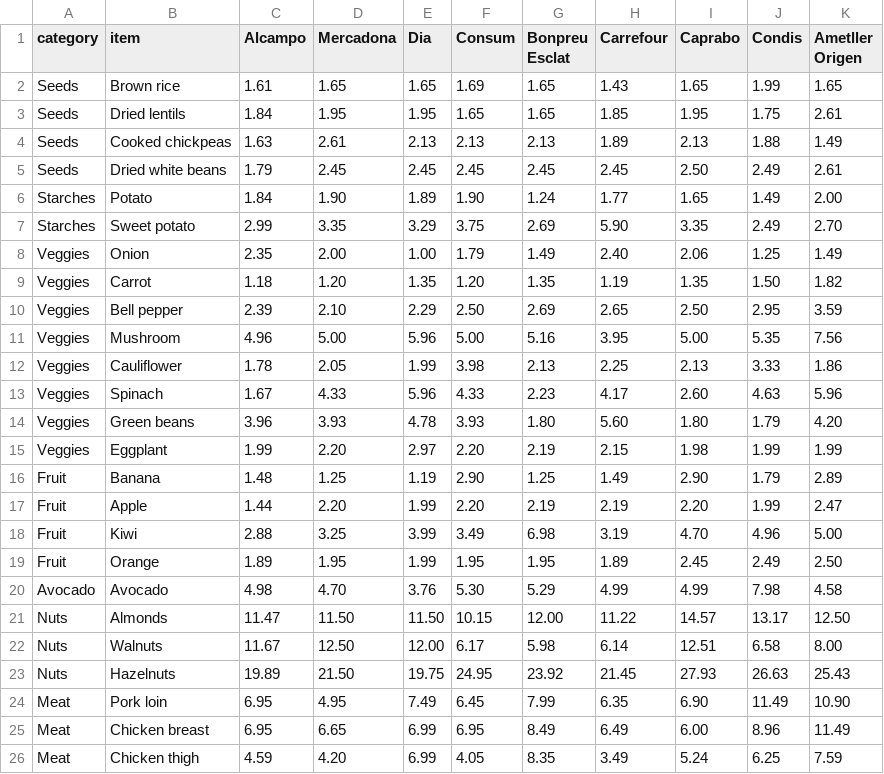
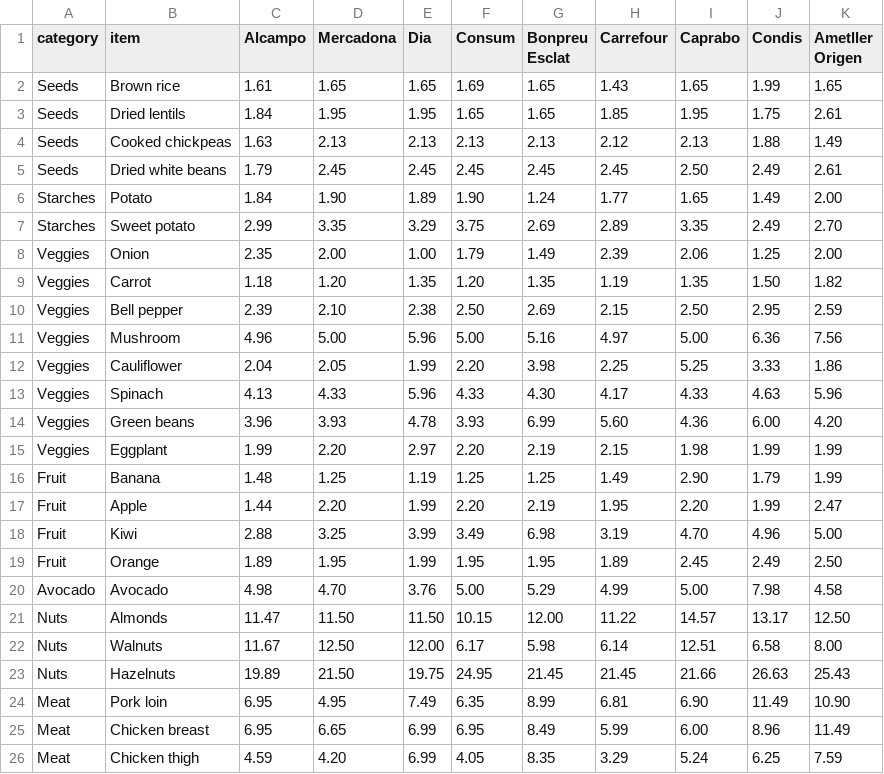
Before and after one commit to terencicp/supermarket-price-tracker, a CSV file: prices.csv, drawn as a sheet; only a part is shown; the diff covers the shown part only.

```diff
--- a/prices.csv
+++ b/prices.csv
@@ -3,24 +3,24 @@ Seeds,Brown rice,1.61,1.65,1.65,1.69,1.65,1.43,1.65,1.99,1.65
 Seeds,Dried lentils,1.84,1.95,1.95,1.65,1.65,1.85,1.95,1.75,2.61
-Seeds,Cooked chickpeas,1.63,2.61,2.13,2.13,2.13,1.89,2.13,1.88,1.49
+Seeds,Cooked chickpeas,1.63,2.13,2.13,2.13,2.13,2.12,2.13,1.88,1.49
 Seeds,Dried white beans,1.79,2.45,2.45,2.45,2.45,2.45,2.50,2.49,2.61
 Starches,Potato,1.84,1.90,1.89,1.90,1.24,1.77,1.65,1.49,2.00
-Starches,Sweet potato,2.99,3.35,3.29,3.75,2.69,5.90,3.35,2.49,2.70
-Veggies,Onion,2.35,2.00,1.00,1.79,1.49,2.40,2.06,1.25,1.49
+Starches,Sweet potato,2.99,3.35,3.29,3.75,2.69,2.89,3.35,2.49,2.70
+Veggies,Onion,2.35,2.00,1.00,1.79,1.49,2.39,2.06,1.25,2.00
 Veggies,Carrot,1.18,1.20,1.35,1.20,1.35,1.19,1.35,1.50,1.82
-Veggies,Bell pepper,2.39,2.10,2.29,2.50,2.69,2.65,2.50,2.95,3.59
-Veggies,Mushroom,4.96,5.00,5.96,5.00,5.16,3.95,5.00,5.35,7.56
-Veggies,Cauliflower,1.78,2.05,1.99,3.98,2.13,2.25,2.13,3.33,1.86
-Veggies,Spinach,1.67,4.33,5.96,4.33,2.23,4.17,2.60,4.63,5.96
-Veggies,Green beans,3.96,3.93,4.78,3.93,1.80,5.60,1.80,1.79,4.20
+Veggies,Bell pepper,2.39,2.10,2.38,2.50,2.69,2.15,2.50,2.95,2.59
+Veggies,Mushroom,4.96,5.00,5.96,5.00,5.16,4.97,5.00,6.36,7.56
+Veggies,Cauliflower,2.04,2.05,1.99,2.20,3.98,2.25,5.25,3.33,1.86
+Veggies,Spinach,4.13,4.33,5.96,4.33,4.30,4.17,4.33,4.63,5.96
+Veggies,Green beans,3.96,3.93,4.78,3.93,6.99,5.60,4.36,6.00,4.20
 Veggies,Eggplant,1.99,2.20,2.97,2.20,2.19,2.15,1.98,1.99,1.99
-Fruit,Banana,1.48,1.25,1.19,2.90,1.25,1.49,2.90,1.79,2.89
-Fruit,Apple,1.44,2.20,1.99,2.20,2.19,2.19,2.20,1.99,2.47
+Fruit,Banana,1.48,1.25,1.19,1.25,1.25,1.49,2.90,1.79,1.99
+Fruit,Apple,1.44,2.20,1.99,2.20,2.19,1.95,2.20,1.99,2.47
 Fruit,Kiwi,2.88,3.25,3.99,3.49,6.98,3.19,4.70,4.96,5.00
 Fruit,Orange,1.89,1.95,1.99,1.95,1.95,1.89,2.45,2.49,2.50
-Avocado,Avocado,4.98,4.70,3.76,5.30,5.29,4.99,4.99,7.98,4.58
+Avocado,Avocado,4.98,4.70,3.76,5.00,5.29,4.99,5.00,7.98,4.58
 Nuts,Almonds,11.47,11.50,11.50,10.15,12.00,11.22,14.57,13.17,12.50
 Nuts,Walnuts,11.67,12.50,12.00,6.17,5.98,6.14,12.51,6.58,8.00
-Nuts,Hazelnuts,19.89,21.50,19.75,24.95,23.92,21.45,27.93,26.63,25.43
-Meat,Pork loin,6.95,4.95,7.49,6.45,7.99,6.35,6.90,11.49,10.90
-Meat,Chicken breast,6.95,6.65,6.99,6.95,8.49,6.49,6.00,8.96,11.49
-Meat,Chicken thigh,4.59,4.20,6.99,4.05,8.35,3.49,5.24,6.25,7.59
+Nuts,Hazelnuts,19.89,21.50,19.75,24.95,21.45,21.45,21.66,26.63,25.43
+Meat,Pork loin,6.95,4.95,7.49,6.35,8.99,6.81,6.90,11.49,10.90
+Meat,Chicken breast,6.95,6.65,6.99,6.95,8.49,5.99,6.00,8.96,11.49
+Meat,Chicken thigh,4.59,4.20,6.99,4.05,8.35,3.29,5.24,6.25,7.59
```
Also changed, not shown: 1 edited cell elsewhere in this file, category-avg.csv, search-log.csv, 3 other files.
